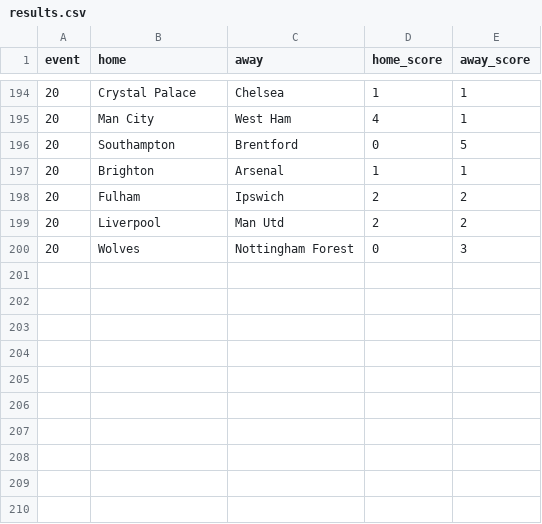
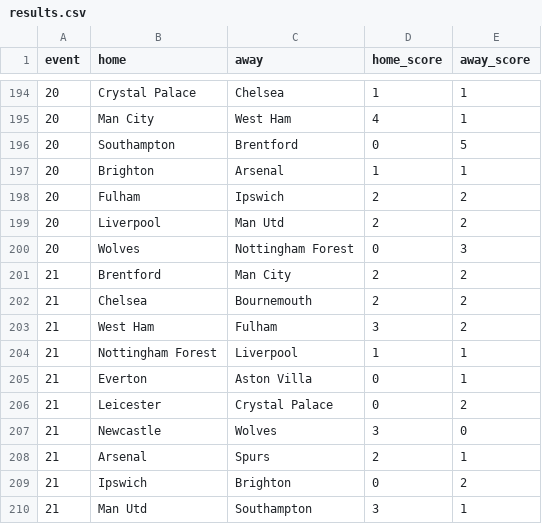
Before and after one commit to pradhann/Assistant-Manager-Chip, a CSV file: data/results.csv (was app/data/results.csv), drawn as a sheet; only a part is shown, gaps mark what is left out.

```diff
--- a/app/data/results.csv
+++ b/data/results.csv
@@ -200 +200,11 @@ event,home,away,home_score,away_score
 20,Wolves,Nottingham Forest,0,3
+21,Brentford,Man City,2,2
+21,Chelsea,Bournemouth,2,2
+21,West Ham,Fulham,3,2
+21,Nottingham Forest,Liverpool,1,1
+21,Everton,Aston Villa,0,1
+21,Leicester,Crystal Palace,0,2
+21,Newcastle,Wolves,3,0
+21,Arsenal,Spurs,2,1
+21,Ipswich,Brighton,0,2
+21,Man Utd,Southampton,3,1
```
Also changed, not shown: data/assistant_manager_points.csv, data/final_league_table.csv, 6 other files.
